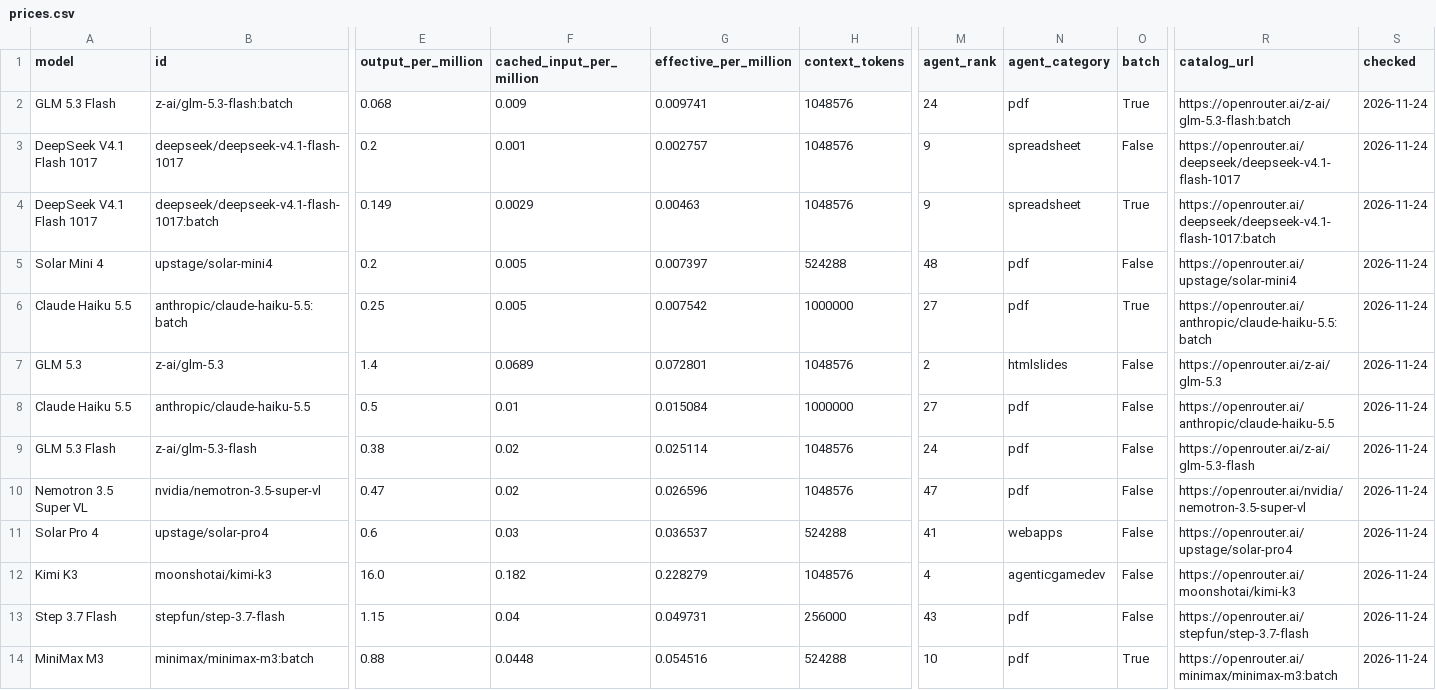
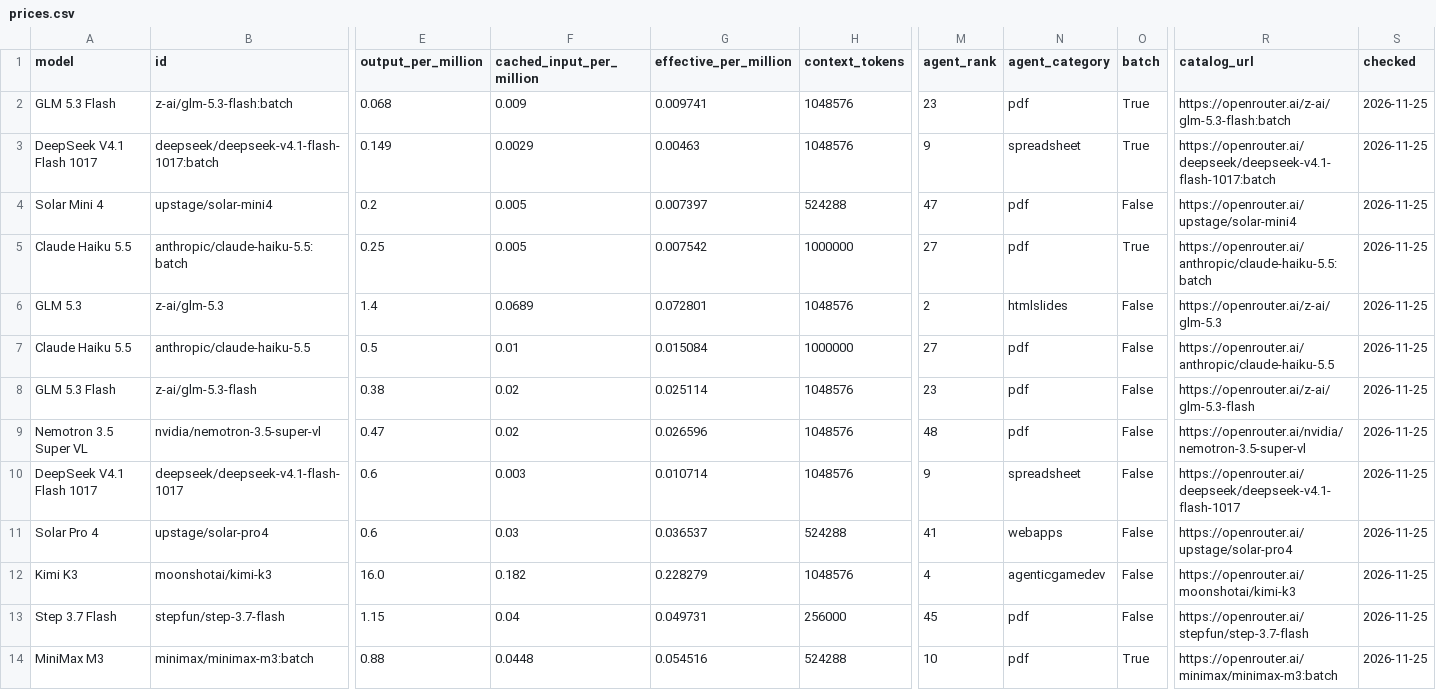
Before and after one commit to xyzs996/llm-api-pricing, a CSV file: data/prices.csv, drawn as a sheet; only a part is shown, gaps mark what is left out; removed rows and columns are numbered as before the commit, all else as after; rows hold the shown columns only; the diff covers the shown part only; the diff names each change by its address in the sheet, - before the commit and + after, or states it on an @@ line.

```diff
--- a/data/prices.csv
+++ b/data/prices.csv
-M2 (agent_rank): 24
+M2 (agent_rank): 23
-S2 (checked): 2026-11-24
+S2 (checked): 2026-11-25
-row 3: DeepSeek V4.1 Flash 1017 | deepseek/deepseek-v4.1-flash-1017 | 0.2 | 0.001 | 0.002757 | 1048576 | 9 | spreadsheet | False | https://openrouter.ai/deepseek/deepseek-v4.1-flash-1017 | 2026-11-24
-S3:S9 (checked): 2026-11-24
+S3:S9 (checked): 2026-11-25
-M4 (agent_rank): 48
+M4 (agent_rank): 47
-M8 (agent_rank): 24
+M8 (agent_rank): 23
-M9 (agent_rank): 47
+M9 (agent_rank): 48
+row 10: DeepSeek V4.1 Flash 1017 | deepseek/deepseek-v4.1-flash-1017 | 0.6 | 0.003 | 0.010714 | 1048576 | 9 | spreadsheet | False | https://openrouter.ai/deepseek/deepseek-v4.1-flash-1017 | 2026-11-25
-S11:S14 (checked): 2026-11-24
+S11:S14 (checked): 2026-11-25
-M13 (agent_rank): 43
+M13 (agent_rank): 45
```
Also changed, not shown: 1 removed row and 107 edited cells elsewhere in this file, prices.csv, 22 other files.
